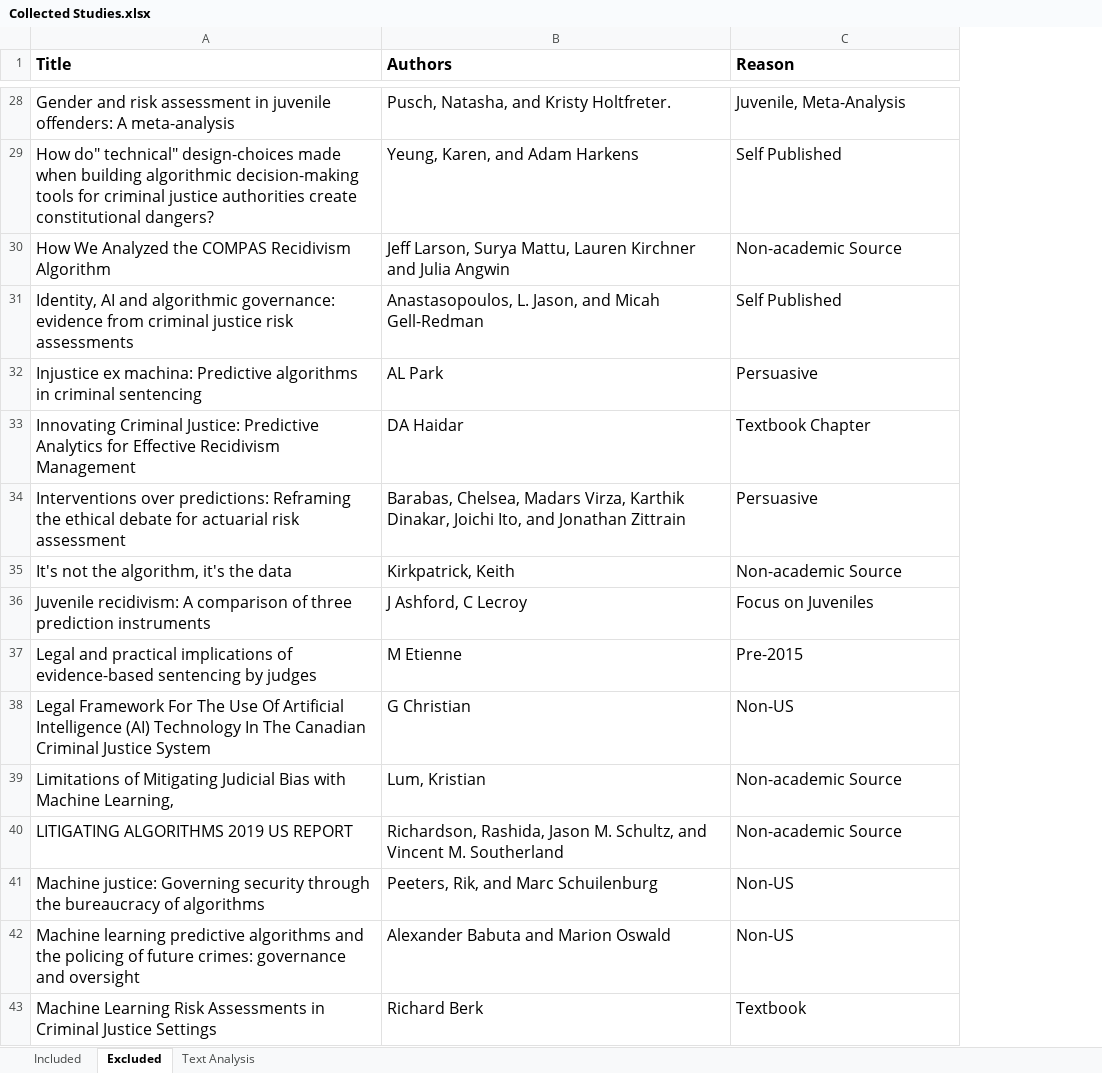
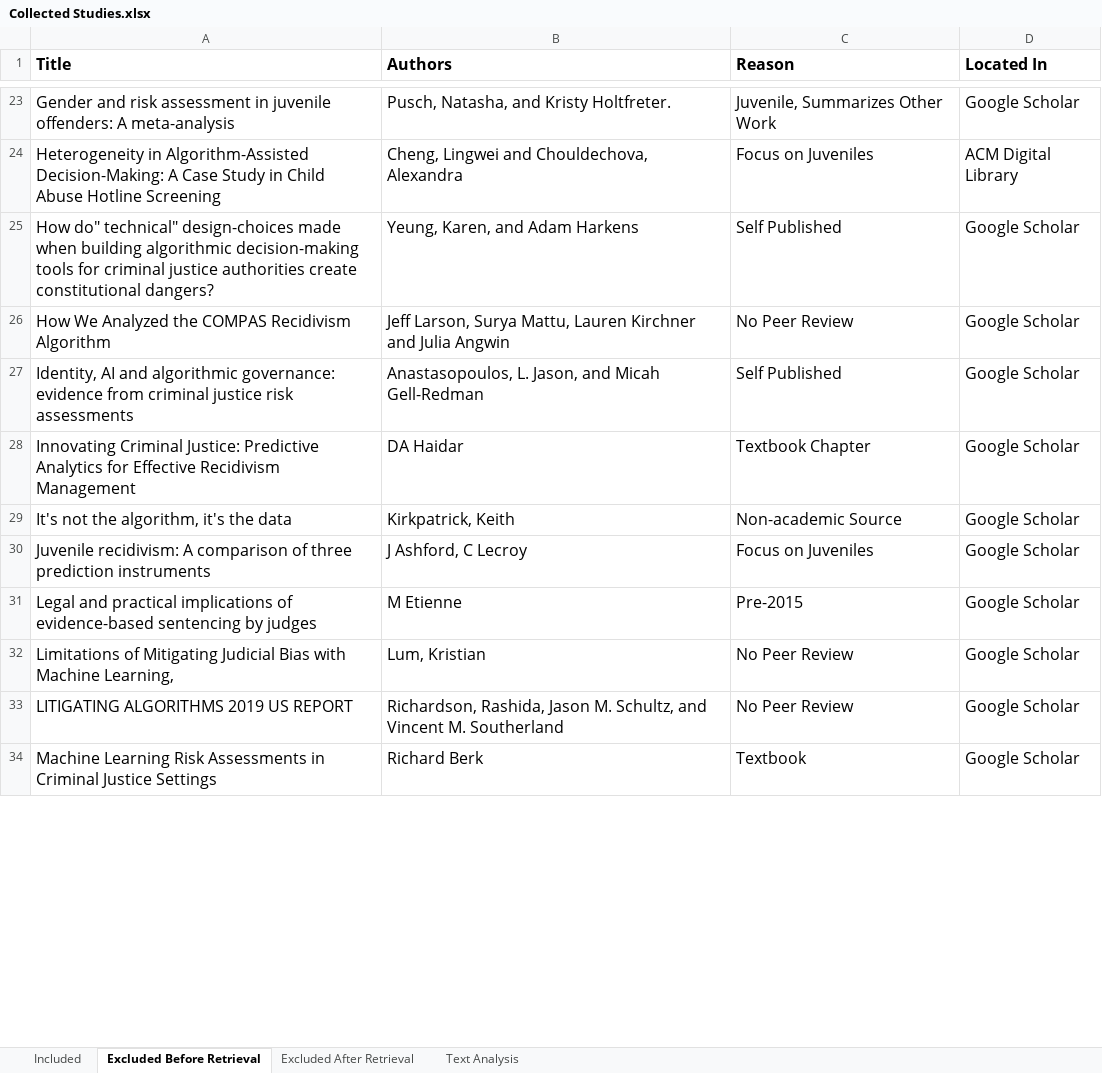
Before and after one commit to gentry-atkinson/AI-in-Risk-Assessment, an Excel workbook: Collected Studies.xlsx, sheet Excluded Before Retrieval, drawn as a sheet; only a part is shown, gaps mark what is left out; values as stored, in another font and other column widths than the file's, no borders; charts and pictures not drawn; removed rows and columns are numbered as before the commit, all else as after; the diff covers the shown part only; the diff names each change by its address in the sheet, - before the commit and + after, or states it on an @@ line.

Commit message:
Updating spreadsheet and chart generator with two new sources

```diff
--- a/Collected Studies.xlsx (sheet Excluded Before Retrieval)
+++ b/Collected Studies.xlsx (sheet Excluded Before Retrieval)
-sheet tab: Excluded
+sheet tab: Excluded Before Retrieval
+sheet tab: Excluded After Retrieval
+column D (Located In), row 23: Google Scholar; rows 25-34: all Google Scholar
-C23 (Reason): Juvenile, Meta-Analysis
+C23 (Reason): Juvenile, Summarizes Other Work
+row 24: Heterogeneity in Algorithm-Assisted Decision-Making: A Case Study in Child Abuse Hotline Screening | Cheng, Lingwei and Chouldechova, Alexandra | Focus on Juveniles | ACM Digital Library
-C26 (Reason): Non-academic Source
+C26 (Reason): No Peer Review
-row 32: Injustice ex machina: Predictive algorithms in criminal sentencing | AL Park | Persuasive
-row 34: Interventions over predictions: Reframing the ethical debate for actuarial risk assessment | Barabas, Chelsea, Madars Virza, Karthik Dinakar, Joichi Ito, and Jonathan Zittrain | Persuasive
-row 38: Legal Framework For The Use Of Artificial Intelligence (AI) Technology In The Canadian Criminal Justice System | G Christian | Non-US
-C32:C33 (Reason): Non-academic Source
+C32:C33 (Reason): No Peer Review
-row 41: Machine justice: Governing security through the bureaucracy of algorithms | Peeters, Rik, and Marc Schuilenburg | Non-US
-row 42: Machine learning predictive algorithms and the policing of future crimes: governance and oversight | Alexander Babuta and Marion Oswald | Non-US
```
Also changed, not shown: 21 added rows, 35 removed rows, 1 moved row and 8 edited cells elsewhere in this sheet, sheet Text Analysis, sheet Included, formulas that keep their value, charts or pictures, 1 other file.
